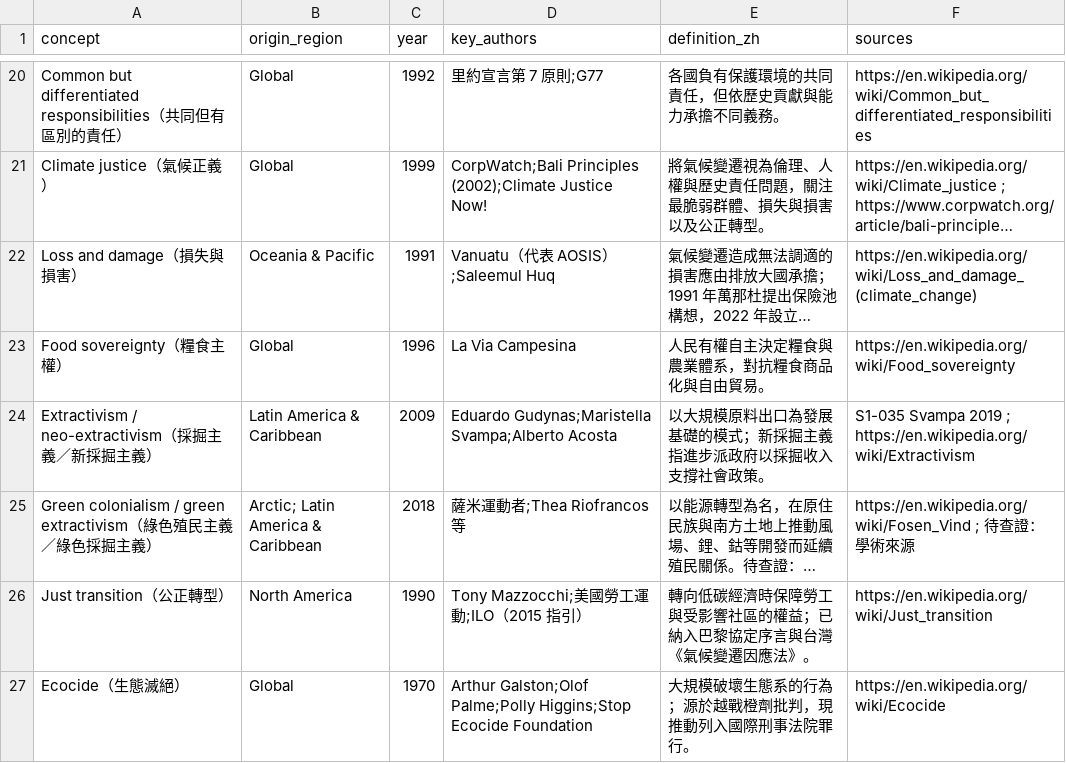
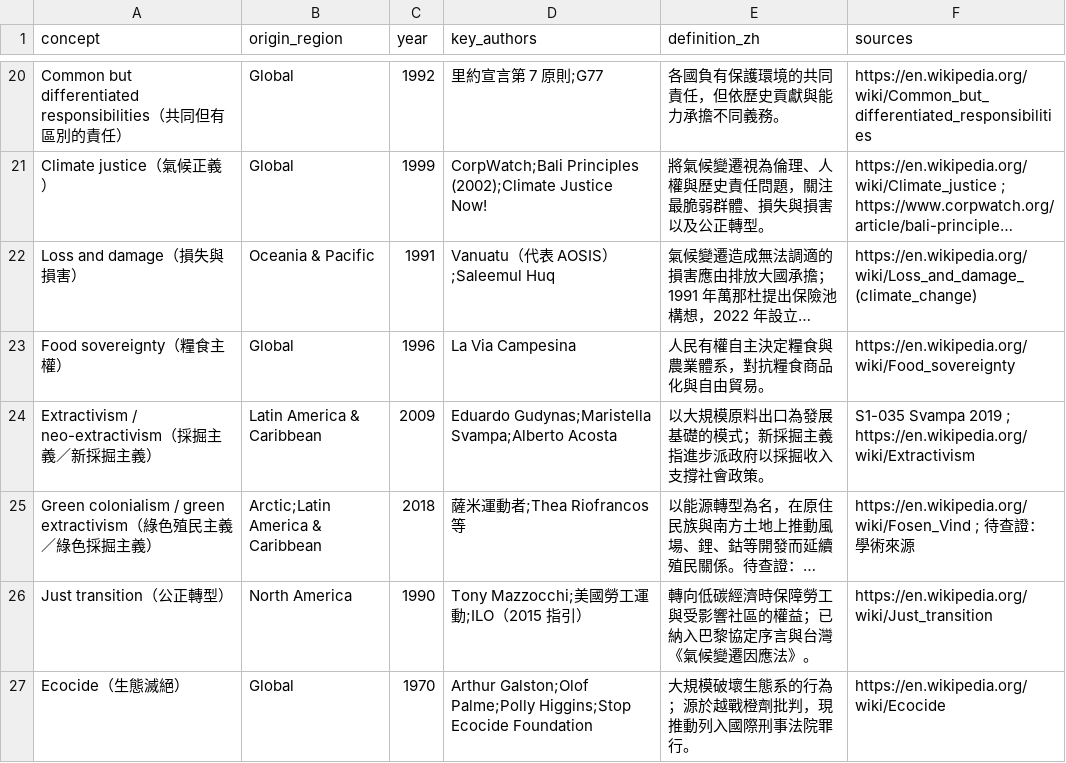
Before and after one commit to chiangsn/igs, a CSV file: topics/S1-global-env-justice/data/concepts.csv, drawn as a sheet; only a part is shown, gaps mark what is left out; long unchanged cells end in …; the diff covers the shown part only; the diff names each change by its address in the sheet, - before the commit and + after, or states it on an @@ line.

```diff
--- a/topics/S1-global-env-justice/data/concepts.csv
+++ b/topics/S1-global-env-justice/data/concepts.csv
-B25 (origin_region): Arctic; Latin America & Caribbean
+B25 (origin_region): Arctic;Latin America & Caribbean
```
Also changed, not shown: 18 edited cells elsewhere in this file, 10 other files.
